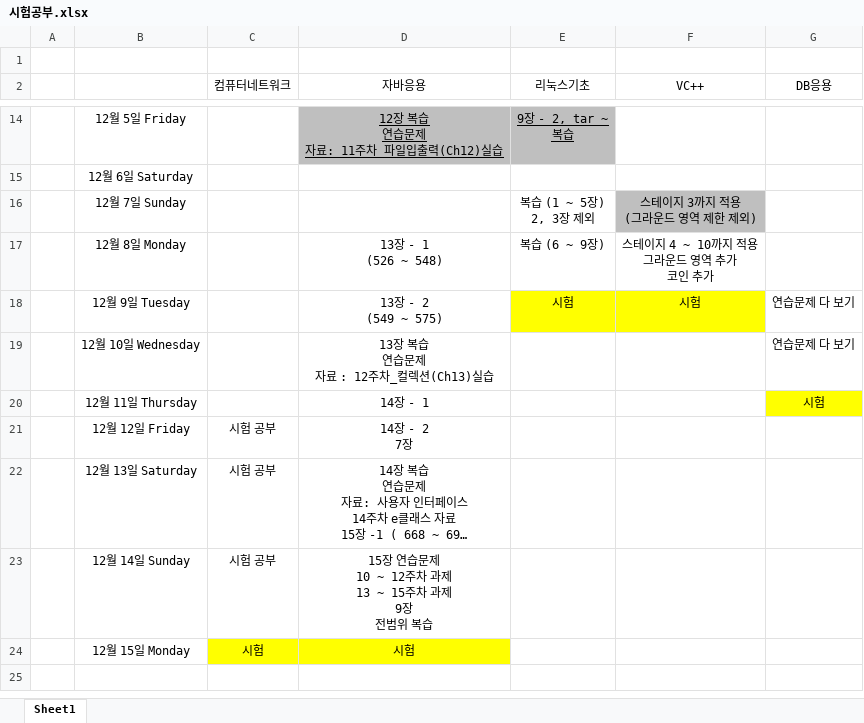
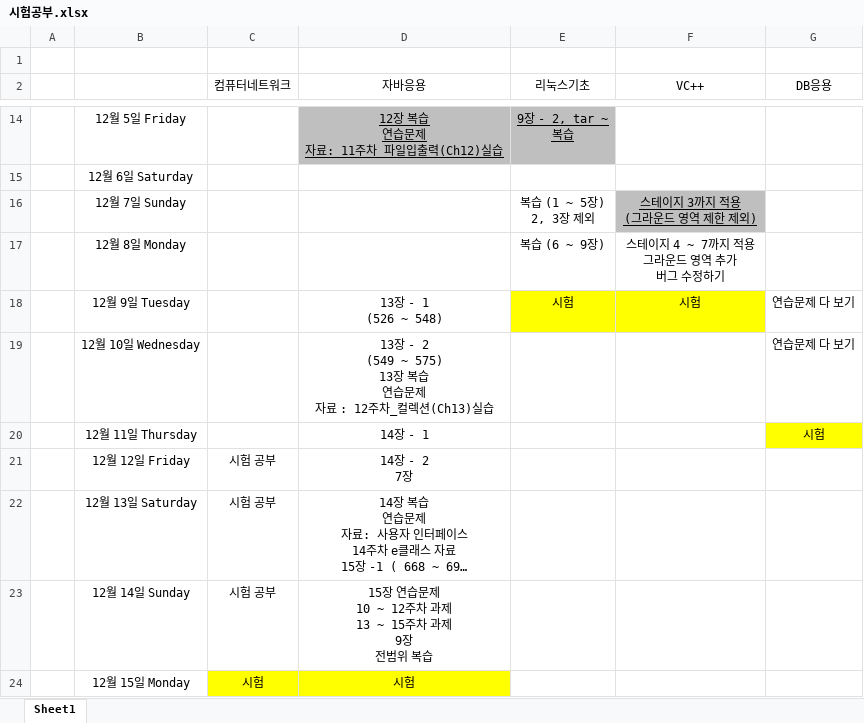
Before and after one commit to CANalSom/caweb, an Excel workbook: 시험공부.xlsx, sheet Sheet1, drawn as a sheet; only a part is shown, gaps mark what is left out; long unchanged cells end in …; values as stored, in another font and other column widths than the file's, no borders; ↵ is a line break in a cell; the diff names each change by its address in the sheet, - before the commit and + after, or states it on an @@ line.

```diff
--- a/시험공부.xlsx (sheet Sheet1)
+++ b/시험공부.xlsx (sheet Sheet1)
-F16 underline: off
+F16 underline: on
-D17 (자바응용): 13장 - 1 ↵ (526 ~ 548)
+D17 (자바응용): (empty)
-F17 (VC++): 스테이지 4 ~ 10까지 적용 ↵ 그라운드 영역 추가 ↵ 코인 추가
+F17 (VC++): 스테이지 4 ~ 7까지 적용 ↵ 그라운드 영역 추가 ↵ 버그 수정하기
-D18 (자바응용): 13장 - 2 ↵ (549 ~ 575)
+D18 (자바응용): 13장 - 1 ↵ (526 ~ 548)
-D19 (자바응용): 13장 복습 ↵ 연습문제 ↵ 자료 : 12주차_컬렉션(Ch13)실습
+D19 (자바응용): 13장 - 2 ↵ (549 ~ 575) ↵ 13장 복습 ↵ 연습문제 ↵ 자료 : 12주차_컬렉션(Ch13)실습
```
Also changed, not shown: 크아템.xlsx, 9 other files.
